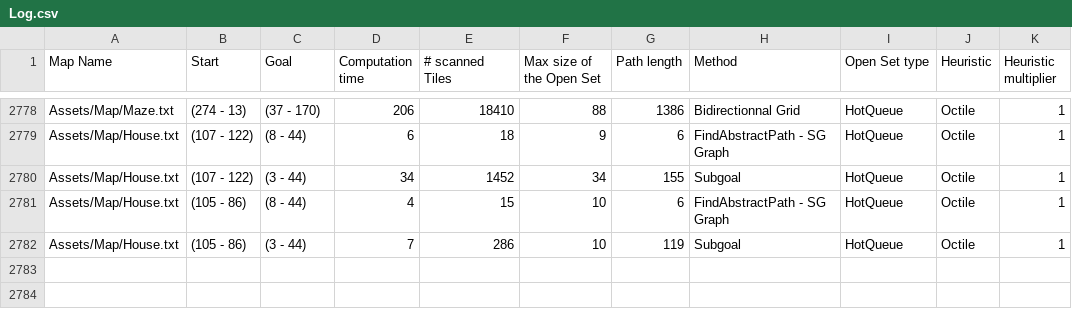
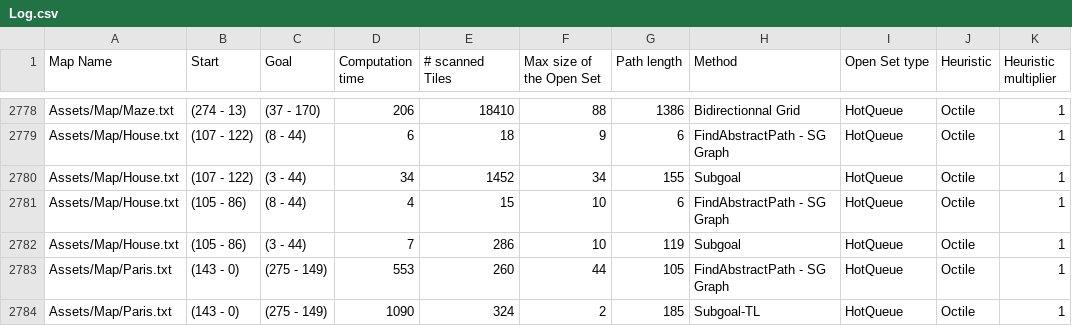
Before and after one commit to FDaCostaB/YoureAStar, a CSV file: Assets/Resources/Log.csv, drawn as a sheet; only a part is shown, gaps mark what is left out; the diff names each change by its address in the sheet, - before the commit and + after, or states it on an @@ line.

```diff
--- a/Assets/Resources/Log.csv
+++ b/Assets/Resources/Log.csv
+row 2783: Assets/Map/Paris.txt | (143 - 0) | (275 - 149) | 553 | 260 | 44 | 105 | FindAbstractPath - SG Graph | HotQueue | Octile | 1
+row 2784: Assets/Map/Paris.txt | (143 - 0) | (275 - 149) | 1090 | 324 | 2 | 185 | Subgoal-TL | HotQueue | Octile | 1
```
Also changed, not shown: 8 other files.
